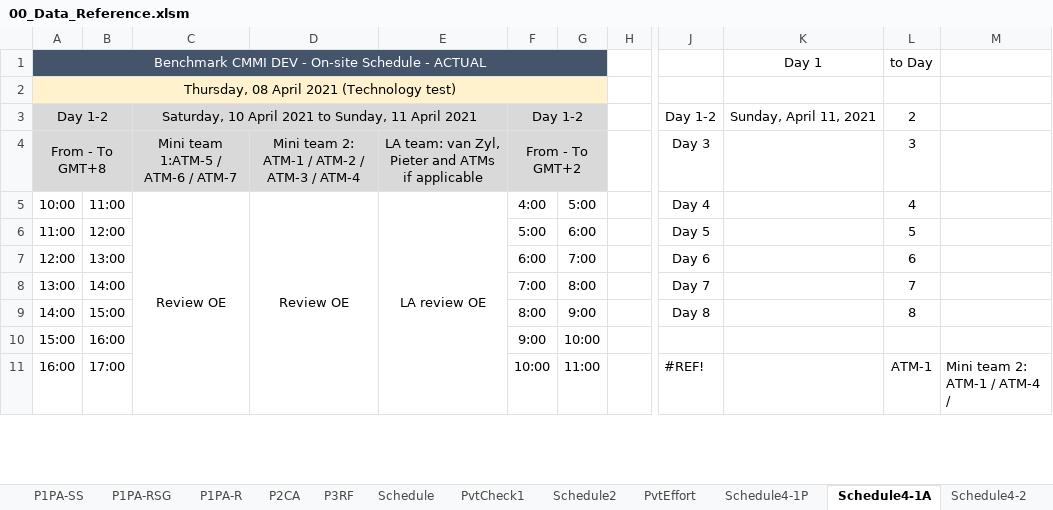
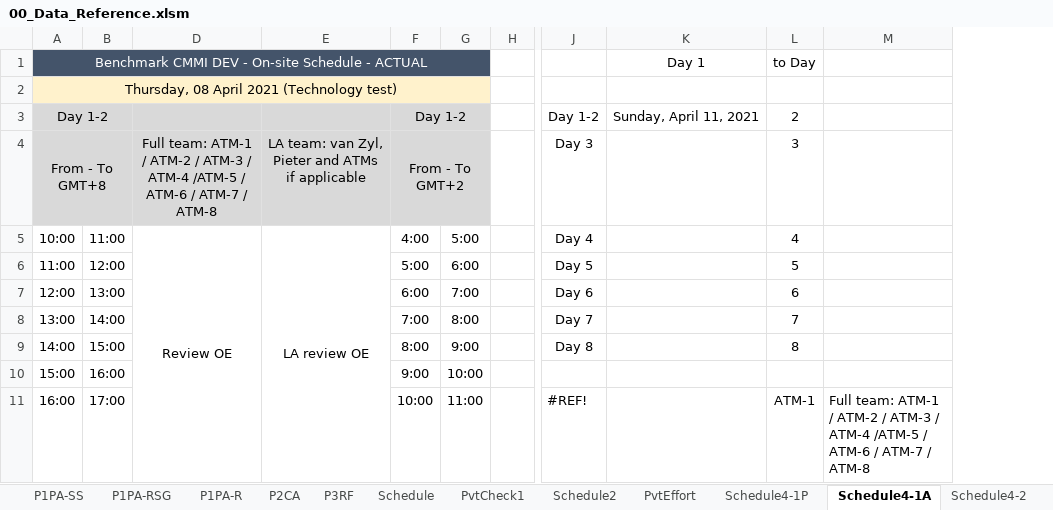
Before and after one commit to DemixTech/CMMITools, an Excel workbook: 2021-04-12to04-16 (A5) C53517 SoftMARS/00_Data_Reference.xlsm, sheet Schedule4-1A, drawn as a sheet; only a part is shown, gaps mark what is left out; values as stored, in another font and other column widths than the file's, no borders; removed rows and columns are numbered as before the commit, all else as after; the diff covers the shown part only; the diff names each change by its address in the sheet, - before the commit and + after, or states it on an @@ line.

```diff
--- a/2021-04-12to04-16 (A5) C53517 SoftMARS/00_Data_Reference.xlsm (sheet Schedule4-1A)
+++ b/2021-04-12to04-16 (A5) C53517 SoftMARS/00_Data_Reference.xlsm (sheet Schedule4-1A)
@@ column C hidden, rows 3-5: Saturday, 10 April 2021 to Sunday, 11 April 2021 | Mini team 1:ATM-5 / ATM-6 / ATM-7 | Review OE @@
-column M, row 11: Mini team 2: ATM-1 / ATM-4 /
+column M, row 11: Full team: ATM-1 / ATM-2 / ATM-3 / ATM-4 /ATM-5 / ATM-6 / ATM-7 / ATM-8
-D4: Mini team 2: ATM-1 / ATM-2 / ATM-3 / ATM-4
+D4: Full team: ATM-1 / ATM-2 / ATM-3 / ATM-4 /ATM-5 / ATM-6 / ATM-7 / ATM-8
```
Also changed, not shown: 12 edited cells elsewhere in this sheet, sheet Schedule4-1P, sheet Release, charts or pictures, 20 other files.
